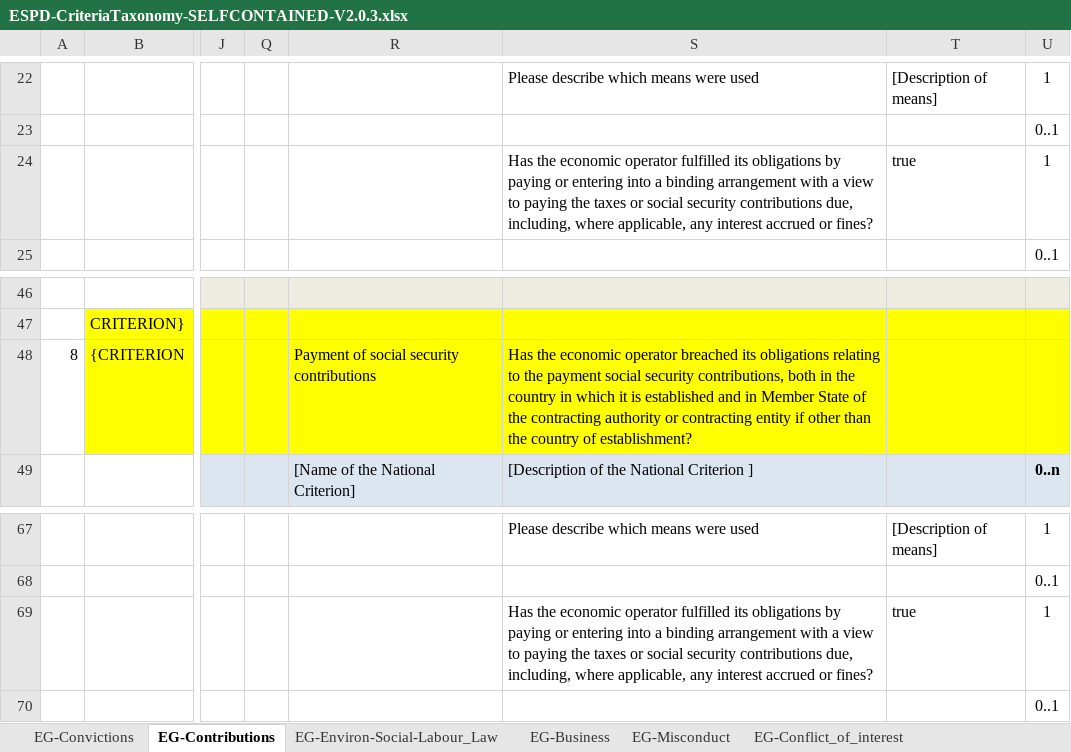
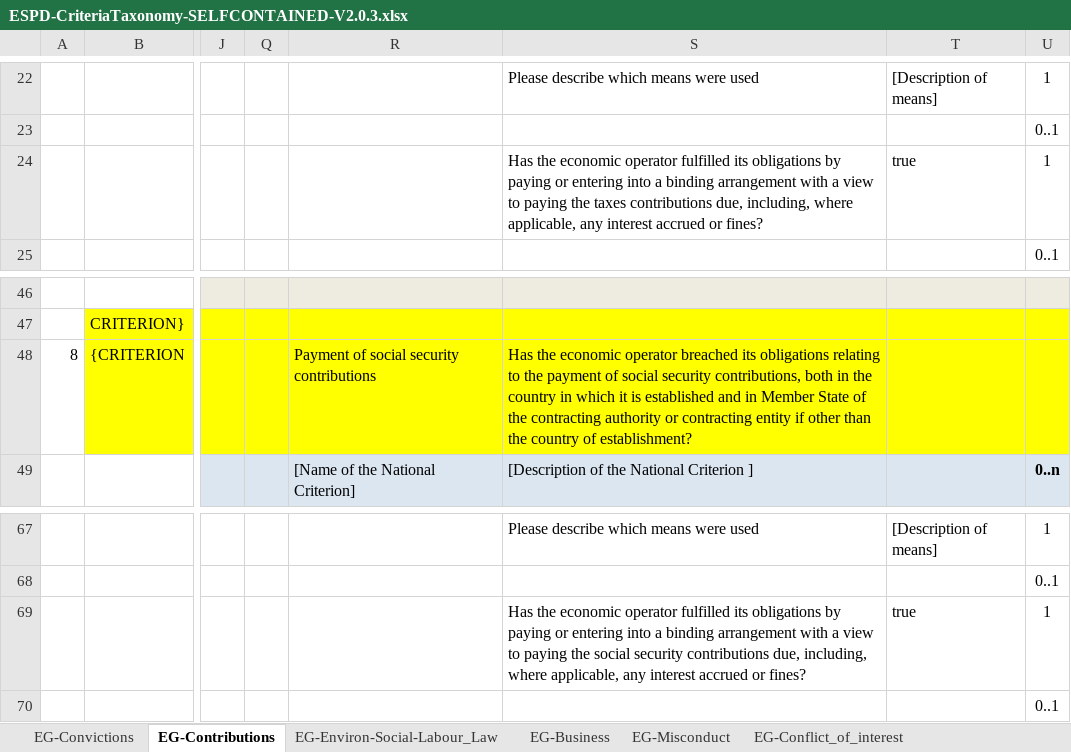
Before and after one commit to OP-TED/ESPD-EDM, an Excel workbook: docs/src/main/asciidoc/dist/cl/xlsx/ESPD-CriteriaTaxonomy-SELFCONTAINED-V2.0.3.xlsx, sheet EG-Contributions, drawn as a sheet; only a part is shown, gaps mark what is left out; values as stored, in another font and other column widths than the file's, no borders; charts and pictures not drawn; the diff names each change by its address in the sheet, - before the commit and + after, or states it on an @@ line.

```diff
--- a/docs/src/main/asciidoc/dist/cl/xlsx/ESPD-CriteriaTaxonomy-SELFCONTAINED-V2.0.3.xlsx (sheet EG-Contributions)
+++ b/docs/src/main/asciidoc/dist/cl/xlsx/ESPD-CriteriaTaxonomy-SELFCONTAINED-V2.0.3.xlsx (sheet EG-Contributions)
-S24: …the taxes or social security contributions due,…
+S24: …the taxes contributions due,…
-S48: …the payment social security…
+S48: …the payment of social security…
-S69: …paying the taxes or social security…
+S69: …paying the social security…
```
Also changed, not shown: sheet SC-Professional_risk_insurance, sheet EG-Convictions, sheet SC-Setup_of_economic_operator, sheet OTHER-EO-GROUPS, sheet SC-Other_economic_or_financial, sheet SC-Abilities_1, docs/src/main/asciidoc/dist/cl/xlsx/ESPD-CriteriaTaxonomy-REGULATED-V2.0.3.xlsx.
